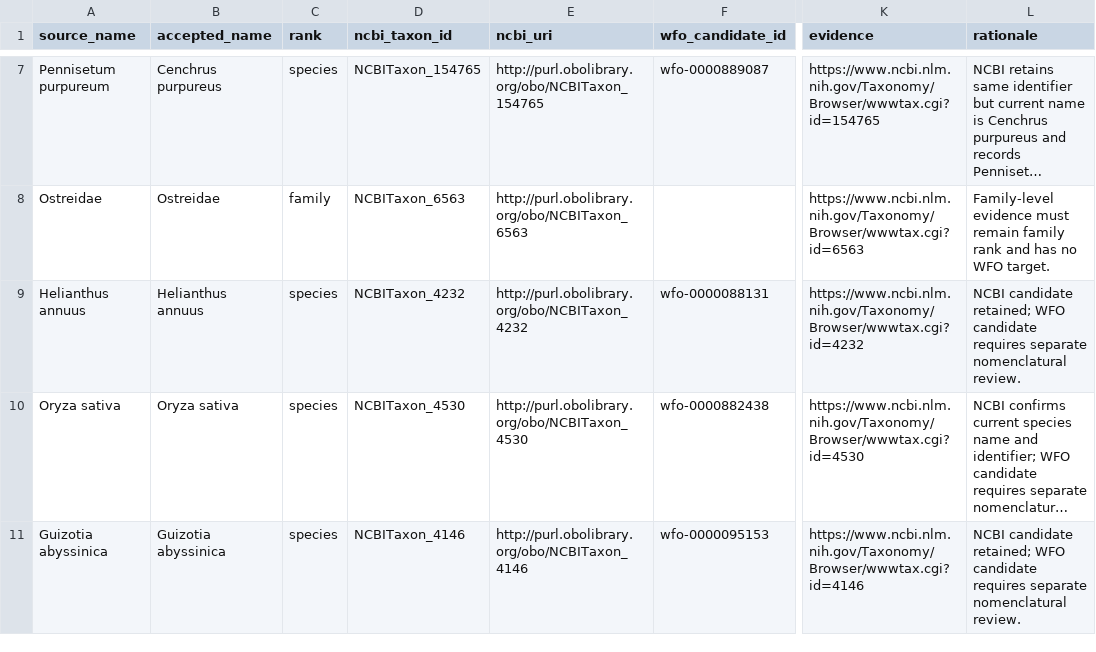
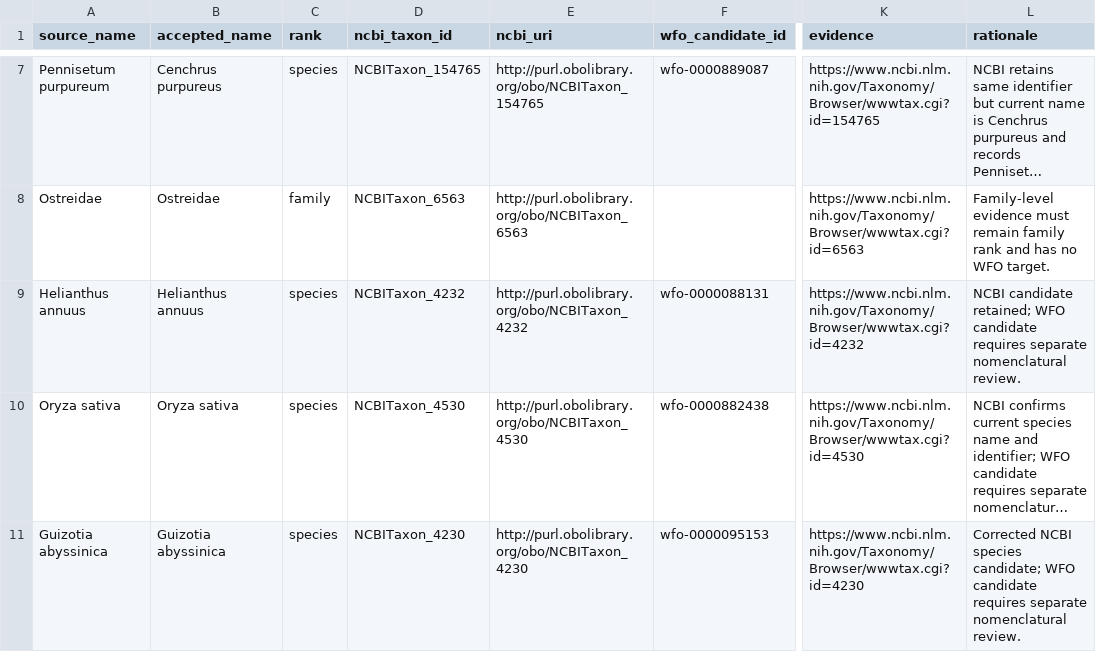
Before and after one commit to ERAgriculture/era-aom, a CSV file: review/livestock-v3/taxon_mapping_candidates_batch_1.csv, drawn as a sheet; only a part is shown, gaps mark what is left out; long unchanged cells end in …; the diff names each change by its address in the sheet, - before the commit and + after, or states it on an @@ line.

```diff
--- a/review/livestock-v3/taxon_mapping_candidates_batch_1.csv
+++ b/review/livestock-v3/taxon_mapping_candidates_batch_1.csv
-D11 (ncbi_taxon_id): NCBITaxon_4146
+D11 (ncbi_taxon_id): NCBITaxon_4230
-E11 (ncbi_uri): http://purl.obolibrary.org/obo/NCBITaxon_4146
+E11 (ncbi_uri): http://purl.obolibrary.org/obo/NCBITaxon_4230
-K11 (evidence): https://www.ncbi.nlm.nih.gov/Taxonomy/Browser/wwwtax.cgi?id=4146
+K11 (evidence): https://www.ncbi.nlm.nih.gov/Taxonomy/Browser/wwwtax.cgi?id=4230
-L11 (rationale): NCBI candidate retained; WFO candidate…
+L11 (rationale): Corrected NCBI species candidate; WFO candidate…
```
Also changed, not shown: data/livestock-staging/approved_semantic_value_bindings.csv, review/livestock-v3/taxon_mapping_candidates_batch_2.csv, 9 other files.
